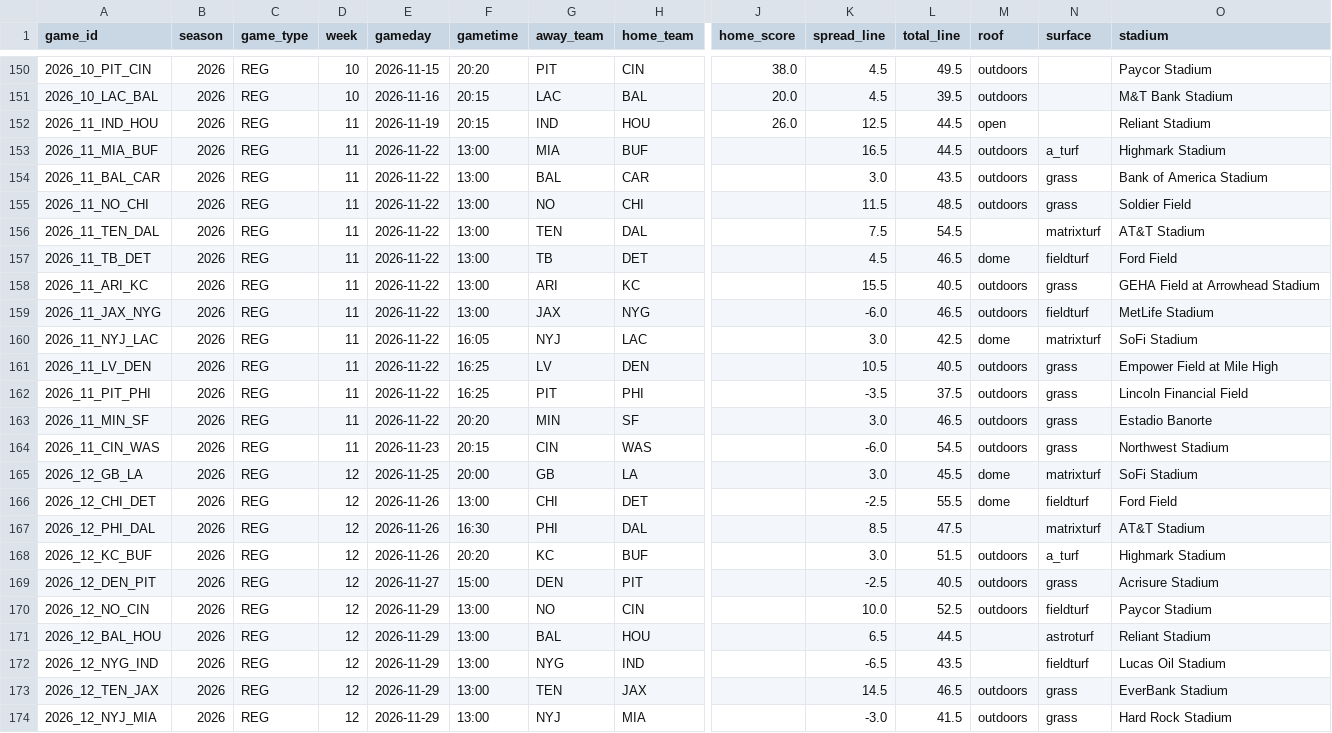
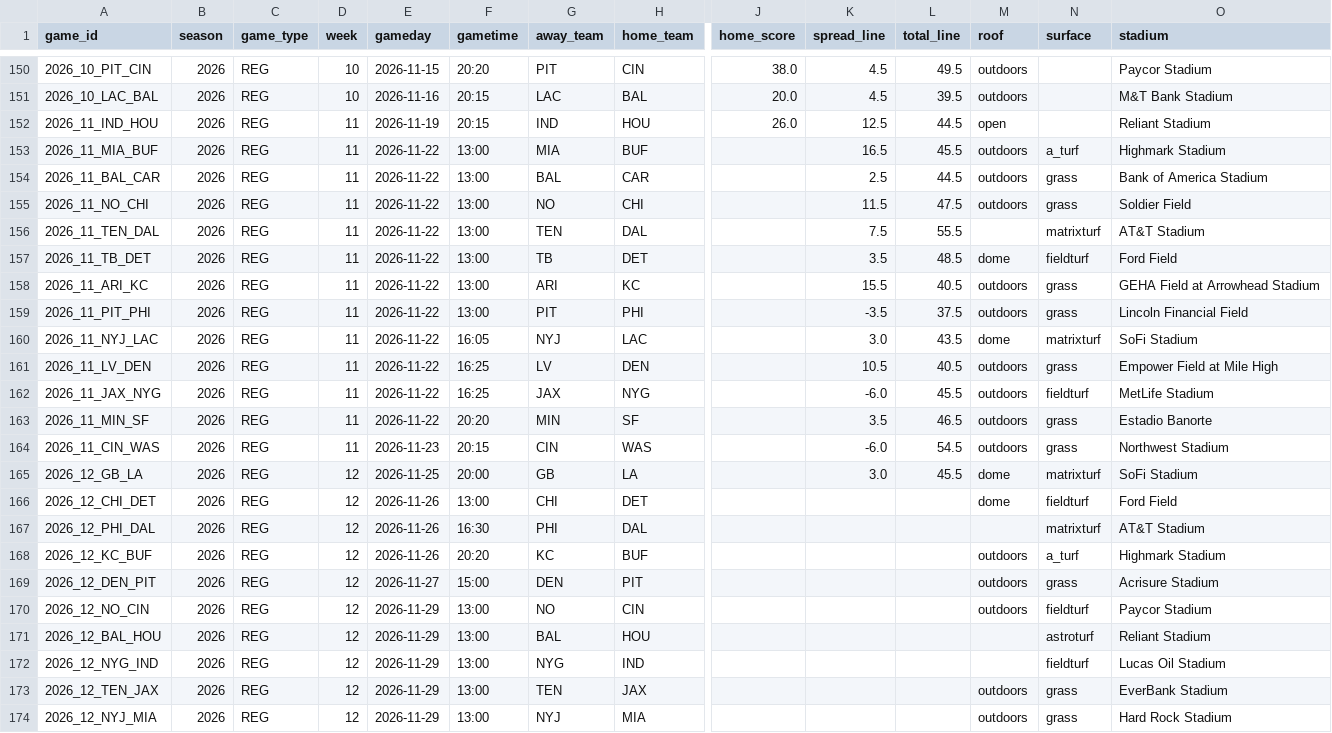
Before and after one commit to phocking5/nfl-data-pipeline, a CSV file: exports/schedule.csv, drawn as a sheet; only a part is shown, gaps mark what is left out; removed rows and columns are numbered as before the commit, all else as after; rows hold the shown columns only; the diff covers the shown part only; the diff names each change by its address in the sheet, - before the commit and + after, or states it on an @@ line.

```diff
--- a/exports/schedule.csv
+++ b/exports/schedule.csv
-L153 (total_line): 44.5
+L153 (total_line): 45.5
-K154 (spread_line): 3.0
+K154 (spread_line): 2.5
-L154 (total_line): 43.5
+L154 (total_line): 44.5
-L155 (total_line): 48.5
+L155 (total_line): 47.5
-L156 (total_line): 54.5
+L156 (total_line): 55.5
-K157 (spread_line): 4.5
+K157 (spread_line): 3.5
-L157 (total_line): 46.5
+L157 (total_line): 48.5
-row 159: 2026_11_JAX_NYG | 2026 | REG | 11 | 2026-11-22 | 13:00 | JAX | NYG |  | -6.0 | 46.5 | outdoors | fieldturf | MetLife Stadium
+row 159: 2026_11_PIT_PHI | 2026 | REG | 11 | 2026-11-22 | 13:00 | PIT | PHI |  | -3.5 | 37.5 | outdoors | grass | Lincoln Financial Field
-L160 (total_line): 42.5
+L160 (total_line): 43.5
-row 162: 2026_11_PIT_PHI | 2026 | REG | 11 | 2026-11-22 | 16:25 | PIT | PHI |  | -3.5 | 37.5 | outdoors | grass | Lincoln Financial Field
+row 162: 2026_11_JAX_NYG | 2026 | REG | 11 | 2026-11-22 | 16:25 | JAX | NYG |  | -6.0 | 45.5 | outdoors | fieldturf | MetLife Stadium
-K163 (spread_line): 3.0
+K163 (spread_line): 3.5
-K166 (spread_line): -2.5
+K166 (spread_line): (empty)
-L166 (total_line): 55.5
+L166 (total_line): (empty)
-K167 (spread_line): 8.5
+K167 (spread_line): (empty)
-L167 (total_line): 47.5
+L167 (total_line): (empty)
-K168 (spread_line): 3.0
+K168 (spread_line): (empty)
-L168 (total_line): 51.5
+L168 (total_line): (empty)
-K169 (spread_line): -2.5
+K169 (spread_line): (empty)
-L169 (total_line): 40.5
+L169 (total_line): (empty)
-K170 (spread_line): 10.0
+K170 (spread_line): (empty)
-L170 (total_line): 52.5
+L170 (total_line): (empty)
-K171 (spread_line): 6.5
+K171 (spread_line): (empty)
-L171 (total_line): 44.5
+L171 (total_line): (empty)
-K172 (spread_line): -6.5
+K172 (spread_line): (empty)
-L172 (total_line): 43.5
+L172 (total_line): (empty)
-K173 (spread_line): 14.5
+K173 (spread_line): (empty)
-L173 (total_line): 46.5
+L173 (total_line): (empty)
-K174 (spread_line): -3.0
+K174 (spread_line): (empty)
-L174 (total_line): 41.5
+L174 (total_line): (empty)
```
Also changed, not shown: 12 edited cells elsewhere in this file, exports/injuries.csv, 1 other file.
